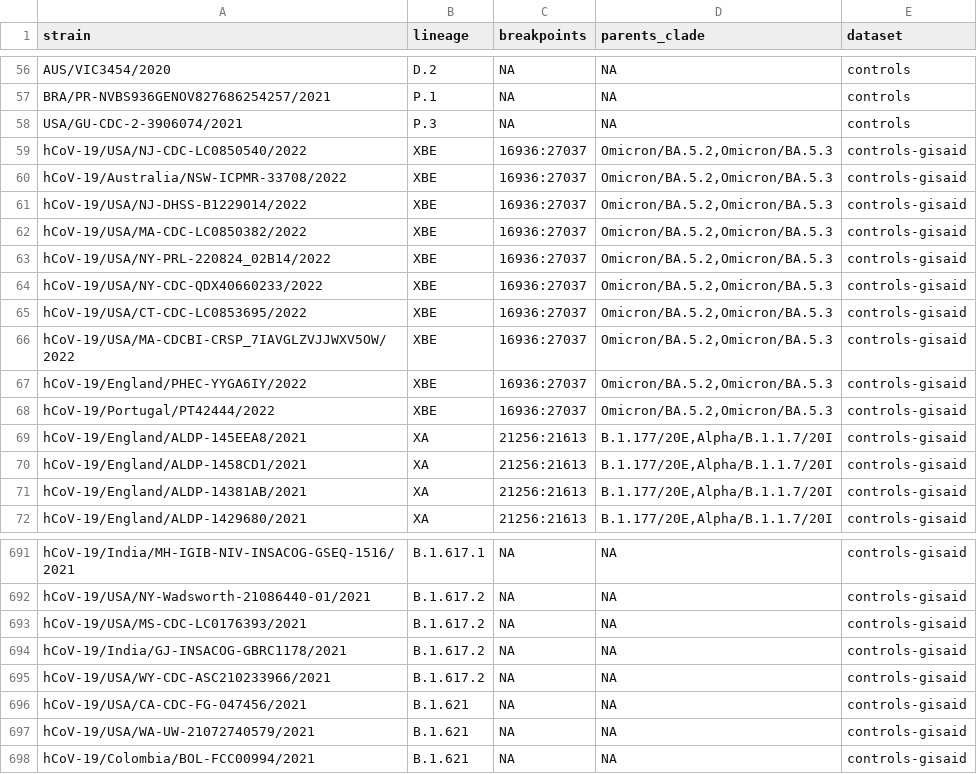
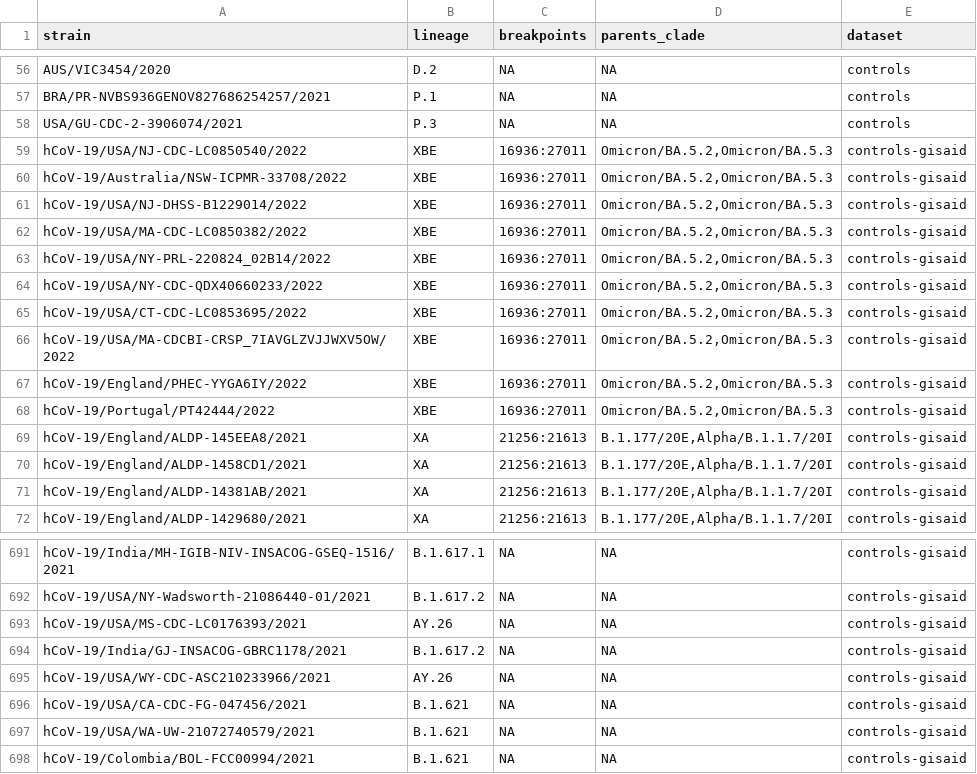
Before and after one commit to ktmeaton/ncov-recombinant, a TSV file: defaults/validation.tsv, drawn as a sheet; only a part is shown, gaps mark what is left out; the diff covers the shown part only.

```diff
--- a/defaults/validation.tsv
+++ b/defaults/validation.tsv
@@ -58,12 +58,12 @@ BRA/PR-NVBS936GENOV827686254257/2021	P.1	NA	NA	controls
 USA/GU-CDC-2-3906074/2021	P.3	NA	NA	controls
-hCoV-19/USA/NJ-CDC-LC0850540/2022	XBE	16936:27037	Omicron/BA.5.2,Omicron/BA.5.3	controls-gisaid
-hCoV-19/Australia/NSW-ICPMR-33708/2022	XBE	16936:27037	Omicron/BA.5.2,Omicron/BA.5.3	controls-gisaid
-hCoV-19/USA/NJ-DHSS-B1229014/2022	XBE	16936:27037	Omicron/BA.5.2,Omicron/BA.5.3	controls-gisaid
-hCoV-19/USA/MA-CDC-LC0850382/2022	XBE	16936:27037	Omicron/BA.5.2,Omicron/BA.5.3	controls-gisaid
-hCoV-19/USA/NY-PRL-220824_02B14/2022	XBE	16936:27037	Omicron/BA.5.2,Omicron/BA.5.3	controls-gisaid
-hCoV-19/USA/NY-CDC-QDX40660233/2022	XBE	16936:27037	Omicron/BA.5.2,Omicron/BA.5.3	controls-gisaid
-hCoV-19/USA/CT-CDC-LC0853695/2022	XBE	16936:27037	Omicron/BA.5.2,Omicron/BA.5.3	controls-gisaid
-hCoV-19/USA/MA-CDCBI-CRSP_7IAVGLZVJJWXV5OW/2022	XBE	16936:27037	Omicron/BA.5.2,Omicron/BA.5.3	controls-gisaid
-hCoV-19/England/PHEC-YYGA6IY/2022	XBE	16936:27037	Omicron/BA.5.2,Omicron/BA.5.3	controls-gisaid
-hCoV-19/Portugal/PT42444/2022	XBE	16936:27037	Omicron/BA.5.2,Omicron/BA.5.3	controls-gisaid
+hCoV-19/USA/NJ-CDC-LC0850540/2022	XBE	16936:27011	Omicron/BA.5.2,Omicron/BA.5.3	controls-gisaid
+hCoV-19/Australia/NSW-ICPMR-33708/2022	XBE	16936:27011	Omicron/BA.5.2,Omicron/BA.5.3	controls-gisaid
+hCoV-19/USA/NJ-DHSS-B1229014/2022	XBE	16936:27011	Omicron/BA.5.2,Omicron/BA.5.3	controls-gisaid
+hCoV-19/USA/MA-CDC-LC0850382/2022	XBE	16936:27011	Omicron/BA.5.2,Omicron/BA.5.3	controls-gisaid
+hCoV-19/USA/NY-PRL-220824_02B14/2022	XBE	16936:27011	Omicron/BA.5.2,Omicron/BA.5.3	controls-gisaid
+hCoV-19/USA/NY-CDC-QDX40660233/2022	XBE	16936:27011	Omicron/BA.5.2,Omicron/BA.5.3	controls-gisaid
+hCoV-19/USA/CT-CDC-LC0853695/2022	XBE	16936:27011	Omicron/BA.5.2,Omicron/BA.5.3	controls-gisaid
+hCoV-19/USA/MA-CDCBI-CRSP_7IAVGLZVJJWXV5OW/2022	XBE	16936:27011	Omicron/BA.5.2,Omicron/BA.5.3	controls-gisaid
+hCoV-19/England/PHEC-YYGA6IY/2022	XBE	16936:27011	Omicron/BA.5.2,Omicron/BA.5.3	controls-gisaid
+hCoV-19/Portugal/PT42444/2022	XBE	16936:27011	Omicron/BA.5.2,Omicron/BA.5.3	controls-gisaid
 hCoV-19/England/ALDP-145EEA8/2021	XA	21256:21613	B.1.177/20E,Alpha/B.1.1.7/20I	controls-gisaid
@@ -692,5 +692,5 @@ hCoV-19/India/MH-IGIB-NIV-INSACOG-GSEQ-1516/2021	B.1.617.1	NA	NA	controls-gisaid
 hCoV-19/USA/NY-Wadsworth-21086440-01/2021	B.1.617.2	NA	NA	controls-gisaid
-hCoV-19/USA/MS-CDC-LC0176393/2021	B.1.617.2	NA	NA	controls-gisaid
+hCoV-19/USA/MS-CDC-LC0176393/2021	AY.26	NA	NA	controls-gisaid
 hCoV-19/India/GJ-INSACOG-GBRC1178/2021	B.1.617.2	NA	NA	controls-gisaid
-hCoV-19/USA/WY-CDC-ASC210233966/2021	B.1.617.2	NA	NA	controls-gisaid
+hCoV-19/USA/WY-CDC-ASC210233966/2021	AY.26	NA	NA	controls-gisaid
 hCoV-19/USA/CA-CDC-FG-047456/2021	B.1.621	NA	NA	controls-gisaid
```
Also changed, not shown: 10 edited cells elsewhere in this file, resources/breakpoints.tsv, resources/breakpoints_clade.tsv, 18 other files.
